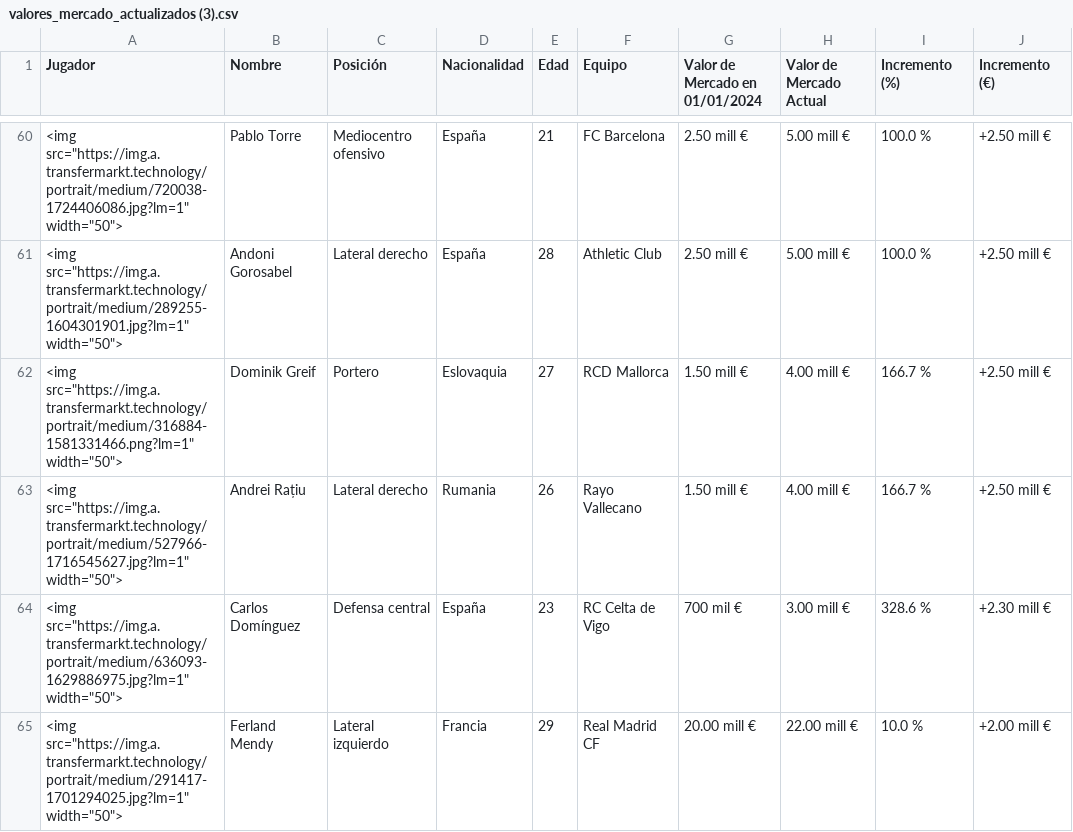
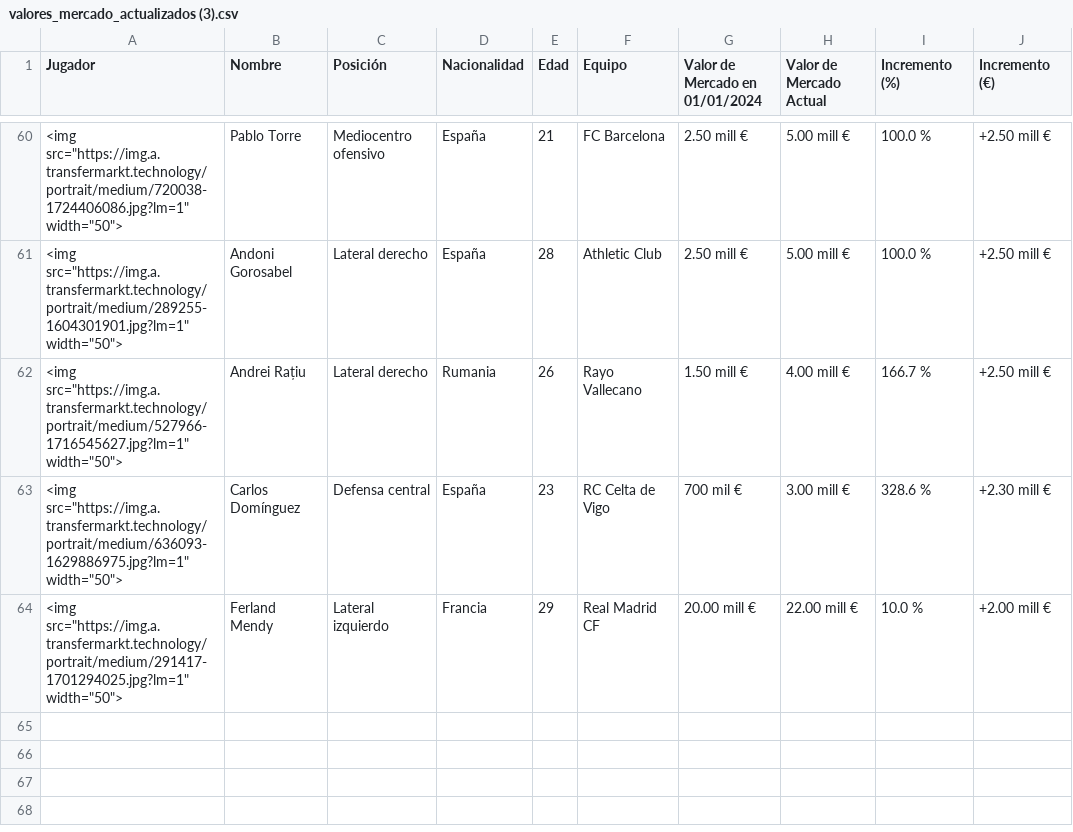
Before and after one commit to AndersonP444/PROYECTO-SIC-JAKDG, a CSV file: valores_mercado_actualizados (3).csv, drawn as a sheet; only a part is shown, gaps mark what is left out; the diff names each change by its address in the sheet, - before the commit and + after, or states it on an @@ line.

Commit message:
Actualización de datos tras eliminar una fila

```diff
--- a/valores_mercado_actualizados (3).csv
+++ b/valores_mercado_actualizados (3).csv
-row 62: <img src="https://img.a.transfermarkt.technology/portrait/medium/316884-1581331466.png?lm=1" width="50"> | Dominik Greif | Portero | Eslovaquia | 27 | RCD Mallorca | 1.50 mill € | 4.00 mill € | 166.7 % | +2.50 mill €
```
